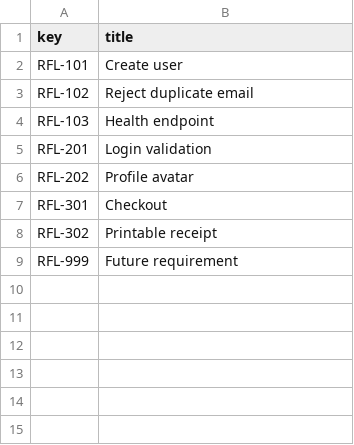
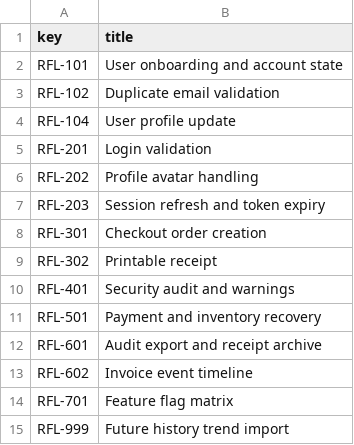
Before and after one commit to private-hirsep/testreporter, a CSV file: examples/minimal/quality-artifacts/requirements/expected.csv, drawn as a sheet.

Commit message:
Polish report layouts and expand sample data

```diff
--- a/examples/minimal/quality-artifacts/requirements/expected.csv
+++ b/examples/minimal/quality-artifacts/requirements/expected.csv
@@ -1,9 +1,15 @@
 key,title
-RFL-101,Create user
-RFL-102,Reject duplicate email
-RFL-103,Health endpoint
+RFL-101,User onboarding and account state
+RFL-102,Duplicate email validation
+RFL-104,User profile update
 RFL-201,Login validation
-RFL-202,Profile avatar
-RFL-301,Checkout
+RFL-202,Profile avatar handling
+RFL-203,Session refresh and token expiry
+RFL-301,Checkout order creation
 RFL-302,Printable receipt
-RFL-999,Future requirement
+RFL-401,Security audit and warnings
+RFL-501,Payment and inventory recovery
+RFL-601,Audit export and receipt archive
+RFL-602,Invoice event timeline
+RFL-701,Feature flag matrix
+RFL-999,Future history trend import
```
Also changed, not shown: 17 other files.
